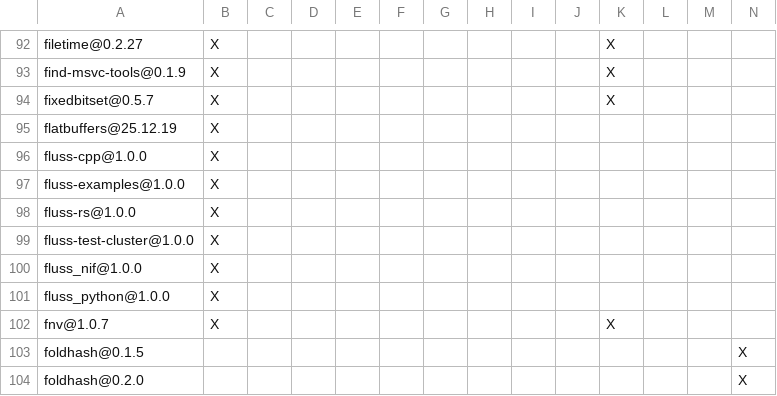
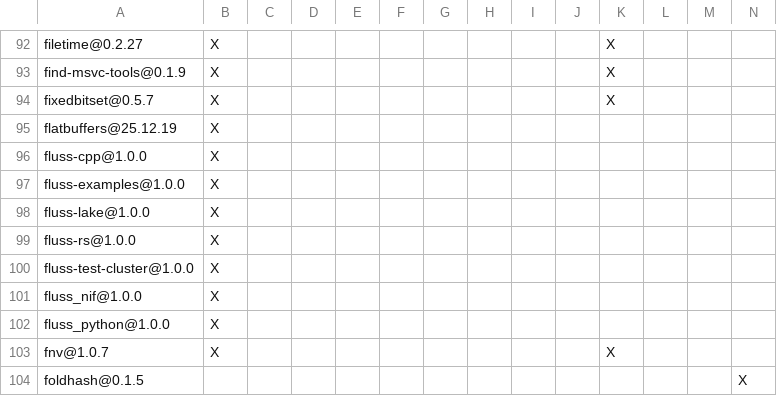
Before and after one commit to apache/fluss, a TSV file: fluss-rust/DEPENDENCIES.rust.tsv, drawn as a sheet; only a part is shown, gaps mark what is left out; the shorter side is filled out with more unchanged rows; the diff names each change by its address in the sheet, - before the commit and + after, or states it on an @@ line.

Commit message:
[rust] Add reusable UnionRead source boundaries (#4887)
* [rust] Add reusable UnionRead source boundaries

* [rust] Simplify UnionRead preparation and reuse core APIs

* [rust] Update dependency inventories for fluss-lake

* [rust] Refine UnionRead boundary capture and cross-language contracts

* Simplify UnionRead boundary capture with structured contexts

* Simplify Rust read contexts and defer the Java boundary API

* Refine UnionRead boundary imports and shared protocol

* Simplify UnionRead tests and refresh dependency inventory

* Reject UnionRead tables with shared historical logs

```diff
--- a/fluss-rust/DEPENDENCIES.rust.tsv
+++ b/fluss-rust/DEPENDENCIES.rust.tsv
+row 98: fluss-lake@1.0.0 | X
```
Also changed, not shown: 21 other files.
